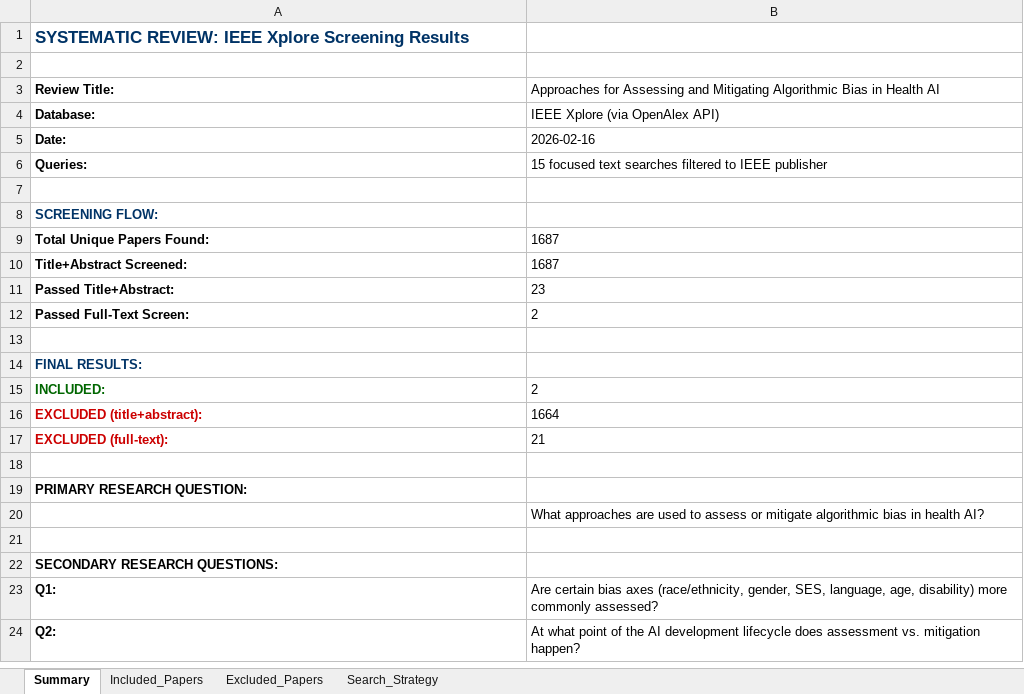
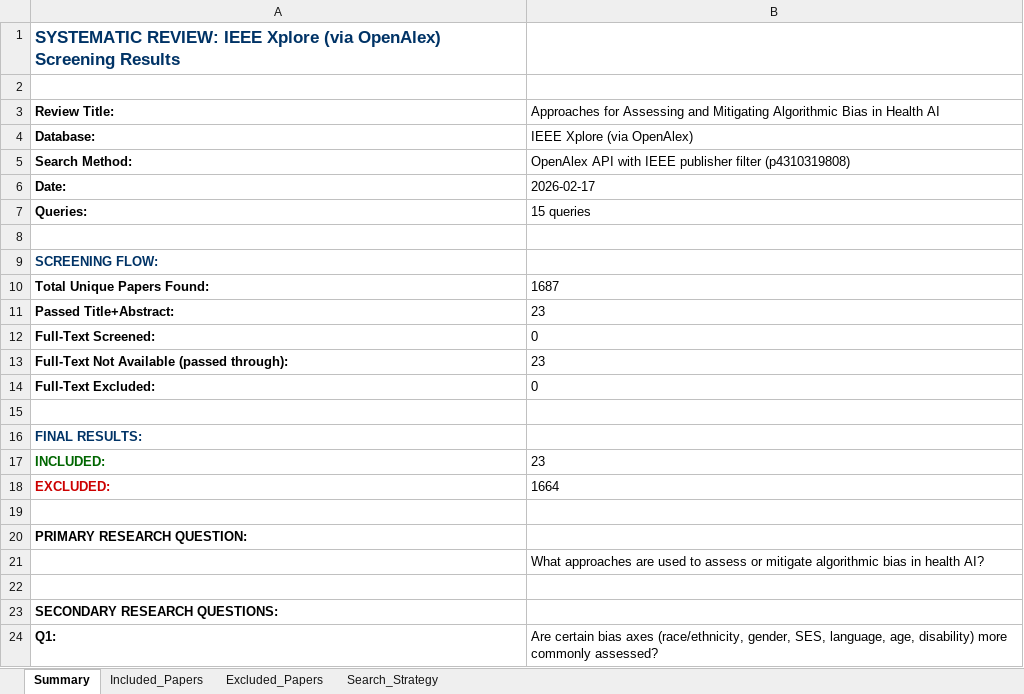
Before and after one commit to ChuehanKuo/Bias-Review-Paper, an Excel workbook: IEEE_Screening_Results.xlsx, sheet Summary, drawn as a sheet; only a part is shown; the shorter side is filled out with more unchanged rows; values as stored, in another font and other column widths than the file's, no borders; removed rows and columns are numbered as before the commit, all else as after; the diff names each change by its address in the sheet, - before the commit and + after, or states it on an @@ line.

```diff
--- a/IEEE_Screening_Results.xlsx (sheet Summary)
+++ b/IEEE_Screening_Results.xlsx (sheet Summary)
-A1: …IEEE Xplore Screening Results
+A1: …IEEE Xplore (via OpenAlex) Screening Results
-B4: IEEE Xplore (via OpenAlex API)
+B4: IEEE Xplore (via OpenAlex)
+row 5: Search Method: | OpenAlex API with IEEE publisher filter (p4310319808)
-B6: 2026-02-16
+B6: 2026-02-17
-B7: 15 focused text searches filtered to IEEE publisher
+B7: 15 queries
-row 10: Title+Abstract Screened: | 1687
-row 12: Passed Full-Text Screen: | 2
+row 12: Full-Text Screened: | 0
+row 13: Full-Text Not Available (passed through): | 23
+row 14: Full-Text Excluded: | 0
-B17: 2
+B17: 23
-A18: EXCLUDED (title+abstract):
+A18: EXCLUDED:
-row 17: EXCLUDED (full-text): | 21
```
Also changed, not shown: sheet Included_Papers, sheet Excluded_Papers, sheet Search_Strategy, ACM_Screening_Results.xlsx, 15 other files.
